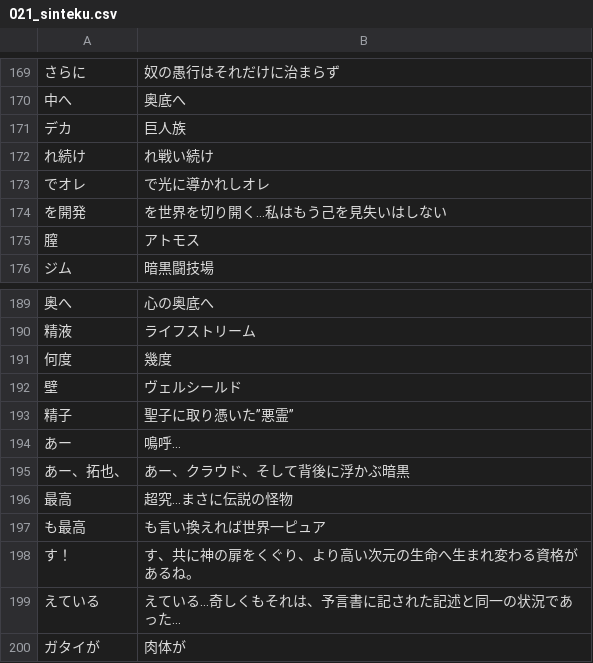
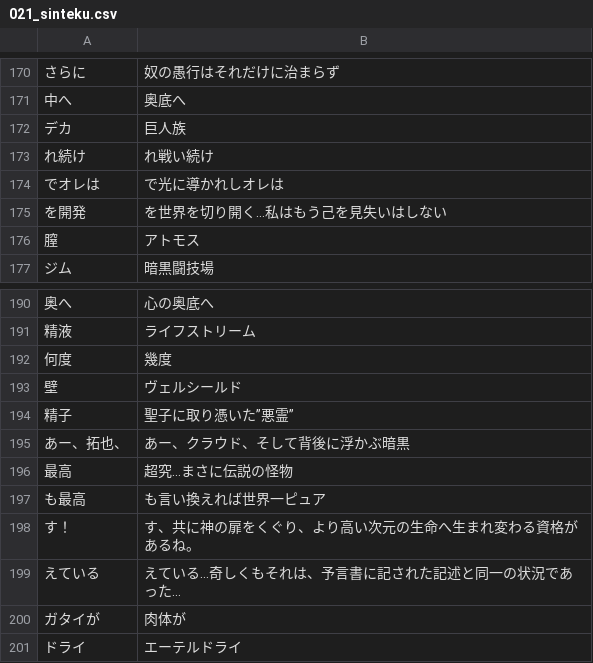
Before and after one commit to CataArt/Umni, a CSV file: 021_sinteku.csv, drawn as a sheet; only a part is shown, gaps mark what is left out; the shorter side is filled out with more unchanged rows; the diff covers the shown part only.

```diff
--- a/021_sinteku.csv
+++ b/021_sinteku.csv
@@ -172,3 +173,3 @@
 れ続け,れ戦い続け
-でオレ,で光に導かれしオレ
+でオレは,で光に導かれしオレは
 を開発,を世界を切り開く…私はもう己を見失いはしない
@@ -193,3 +194,2 @@
 精子,聖子に取り憑いた”悪霊”
-あー,鳴呼…
 あー、拓也、,あー、クラウド、そして背後に浮かぶ暗黒
```
Also changed, not shown: 2 added rows, 1 removed row and 11 edited cells elsewhere in this file.
